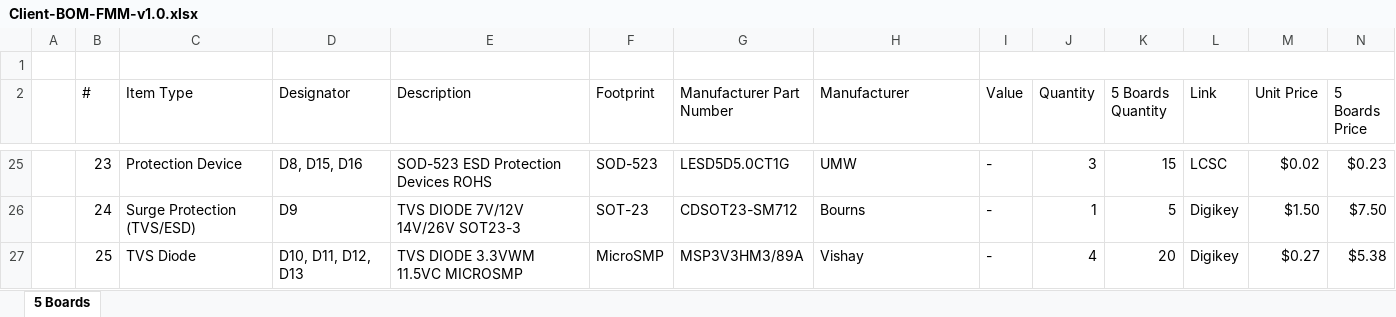
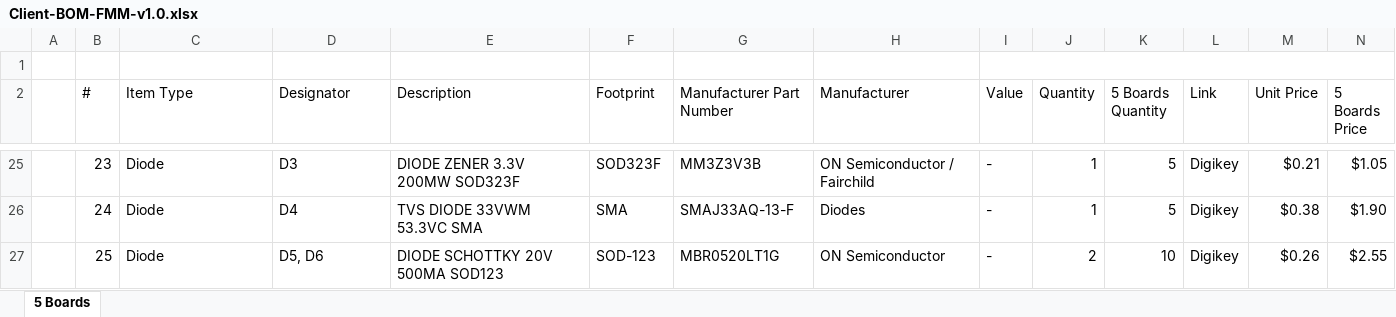
Before and after one commit to eSpark-Consulting-Group/johncox-fmmdesign, an Excel workbook: Design-Files/FMM-v1.0/BOM/Client-BOM-FMM-v1.0.xlsx, sheet 5 Boards, drawn as a sheet; only a part is shown, gaps mark what is left out; values as stored, in another font and other column widths than the file's, no cell formats; the diff covers the shown part only; the diff names each change by its address in the sheet, - before the commit and + after, or states it on an @@ line.

```diff
--- a/Design-Files/FMM-v1.0/BOM/Client-BOM-FMM-v1.0.xlsx (sheet 5 Boards)
+++ b/Design-Files/FMM-v1.0/BOM/Client-BOM-FMM-v1.0.xlsx (sheet 5 Boards)
-C25 (Item Type): Protection Device
+C25 (Item Type): Diode
-D25 (Designator): D8, D15, D16
+D25 (Designator): D3
-E25 (Description): SOD-523 ESD Protection Devices ROHS
+E25 (Description): DIODE ZENER 3.3V 200MW SOD323F
-F25 (Footprint): SOD-523
+F25 (Footprint): SOD323F
-G25 (Manufacturer Part Number): LESD5D5.0CT1G
+G25 (Manufacturer Part Number): MM3Z3V3B
-H25 (Manufacturer): UMW
+H25 (Manufacturer): ON Semiconductor / Fairchild
-J25 (Quantity): 3
+J25 (Quantity): 1
-K25 (5 Boards Quantity): 15
+K25 (5 Boards Quantity): 5
-L25 (Link): LCSC
+L25 (Link): Digikey
-M25 (Unit Price): $0.02
+M25 (Unit Price): $0.21
-N25 (5 Boards Price): $0.23
+N25 (5 Boards Price): $1.05
-C26 (Item Type): Surge Protection (TVS/ESD)
+C26 (Item Type): Diode
-D26 (Designator): D9
+D26 (Designator): D4
-E26 (Description): TVS DIODE 7V/12V 14V/26V SOT23-3
+E26 (Description): TVS DIODE 33VWM 53.3VC SMA
-F26 (Footprint): SOT-23
+F26 (Footprint): SMA
-G26 (Manufacturer Part Number): CDSOT23-SM712
+G26 (Manufacturer Part Number): SMAJ33AQ-13-F
-H26 (Manufacturer): Bourns
+H26 (Manufacturer): Diodes
-M26 (Unit Price): $1.50
+M26 (Unit Price): $0.38
-N26 (5 Boards Price): $7.50
+N26 (5 Boards Price): $1.90
-C27 (Item Type): TVS Diode
+C27 (Item Type): Diode
-D27 (Designator): D10, D11, D12, D13
+D27 (Designator): D5, D6
-E27 (Description): TVS DIODE 3.3VWM 11.5VC MICROSMP
+E27 (Description): DIODE SCHOTTKY 20V 500MA SOD123
-F27 (Footprint): MicroSMP
+F27 (Footprint): SOD-123
-G27 (Manufacturer Part Number): MSP3V3HM3/89A
+G27 (Manufacturer Part Number): MBR0520LT1G
-H27 (Manufacturer): Vishay
+H27 (Manufacturer): ON Semiconductor
-J27 (Quantity): 4
+J27 (Quantity): 2
-K27 (5 Boards Quantity): 20
+K27 (5 Boards Quantity): 10
-M27 (Unit Price): $0.27
+M27 (Unit Price): $0.26
-N27 (5 Boards Price): $5.38
+N27 (5 Boards Price): $2.55
```
Also changed, not shown: 10 added rows, 2 removed rows and 610 edited cells elsewhere in this sheet, cell formats.
